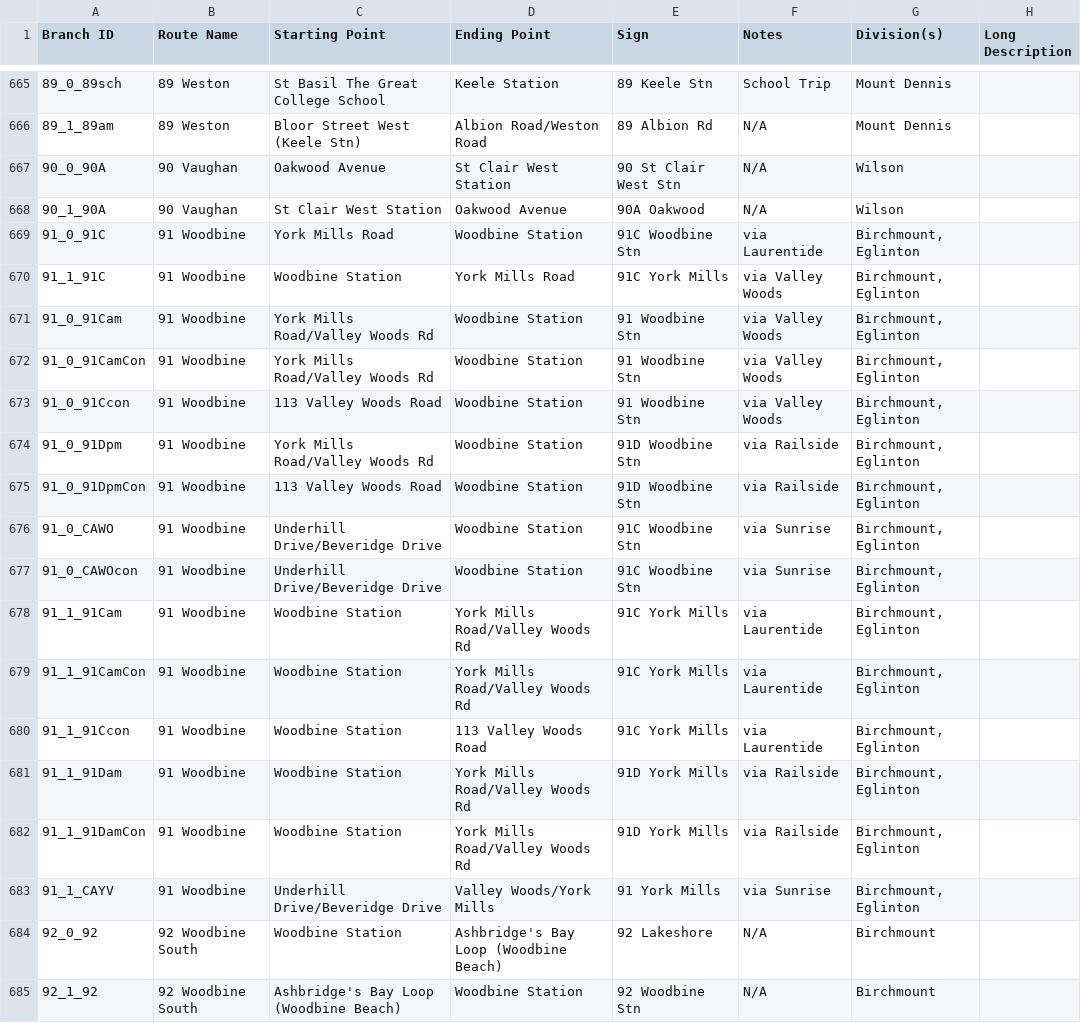
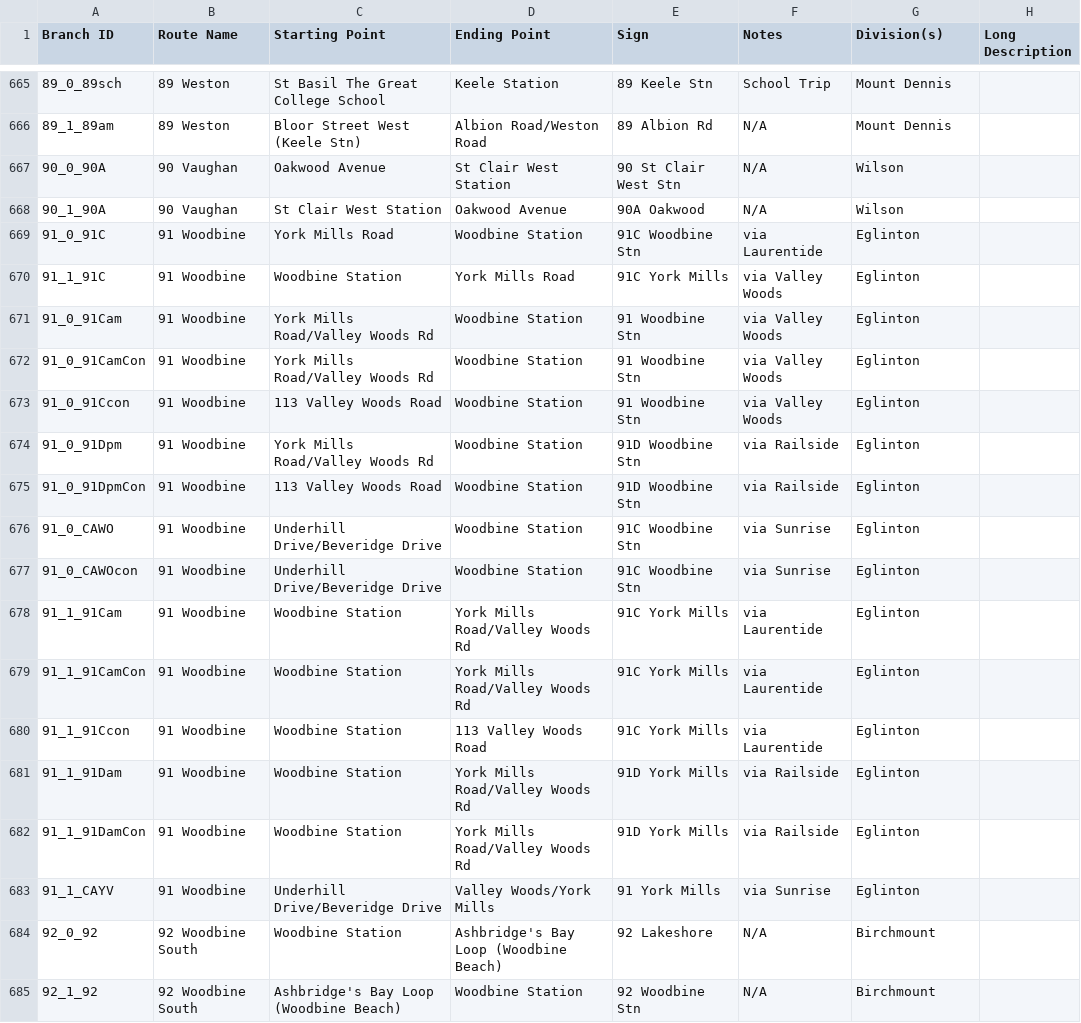
Before and after one commit to BlueNightToronto/njc, a CSV file: njc/dirTag.csv, drawn as a sheet; only a part is shown, gaps mark what is left out.

Commit message:
Updated branches
Route 91 division change

```diff
--- a/njc/dirTag.csv
+++ b/njc/dirTag.csv
@@ -668,17 +668,17 @@ Branch ID	Route Name 	Starting Point	Ending Point	Sign	Notes	Division(s)	Long De
 90_1_90A	90 Vaughan	St Clair West Station	Oakwood Avenue	90A Oakwood 	N/A	Wilson	
-91_0_91C	91 Woodbine	York Mills Road	Woodbine Station	91C Woodbine Stn	via Laurentide	Birchmount, Eglinton	
-91_1_91C	91 Woodbine	Woodbine Station	York Mills Road	91C York Mills	via Valley Woods	Birchmount, Eglinton	
-91_0_91Cam	91 Woodbine	York Mills Road/Valley Woods Rd	Woodbine Station	91 Woodbine Stn	via Valley Woods	Birchmount, Eglinton	
-91_0_91CamCon	91 Woodbine	York Mills Road/Valley Woods Rd	Woodbine Station	91 Woodbine Stn	via Valley Woods	Birchmount, Eglinton	
-91_0_91Ccon	91 Woodbine	113 Valley Woods Road	Woodbine Station	91 Woodbine Stn	via Valley Woods	Birchmount, Eglinton	
-91_0_91Dpm	91 Woodbine	York Mills Road/Valley Woods Rd	Woodbine Station	91D Woodbine Stn	via Railside	Birchmount, Eglinton	
-91_0_91DpmCon	91 Woodbine	113 Valley Woods Road	Woodbine Station	91D Woodbine Stn	via Railside	Birchmount, Eglinton	
-91_0_CAWO	91 Woodbine	Underhill Drive/Beveridge Drive	Woodbine Station	91C Woodbine Stn	via Sunrise	Birchmount, Eglinton	
-91_0_CAWOcon	91 Woodbine	Underhill Drive/Beveridge Drive	Woodbine Station	91C Woodbine Stn	via Sunrise	Birchmount, Eglinton	
-91_1_91Cam	91 Woodbine	Woodbine Station	York Mills Road/Valley Woods Rd	91C York Mills	via Laurentide	Birchmount, Eglinton	
-91_1_91CamCon	91 Woodbine	Woodbine Station	York Mills Road/Valley Woods Rd	91C York Mills	via Laurentide	Birchmount, Eglinton	
-91_1_91Ccon	91 Woodbine	Woodbine Station	113 Valley Woods Road	91C York Mills	via Laurentide	Birchmount, Eglinton	
-91_1_91Dam	91 Woodbine	Woodbine Station	York Mills Road/Valley Woods Rd	91D York Mills	via Railside	Birchmount, Eglinton	
-91_1_91DamCon	91 Woodbine	Woodbine Station	York Mills Road/Valley Woods Rd	91D York Mills	via Railside	Birchmount, Eglinton	
-91_1_CAYV	91 Woodbine 	Underhill Drive/Beveridge Drive	Valley Woods/York Mills	91 York Mills	via Sunrise	Birchmount, Eglinton	
+91_0_91C	91 Woodbine	York Mills Road	Woodbine Station	91C Woodbine Stn	via Laurentide	Eglinton	
+91_1_91C	91 Woodbine	Woodbine Station	York Mills Road	91C York Mills	via Valley Woods	Eglinton	
+91_0_91Cam	91 Woodbine	York Mills Road/Valley Woods Rd	Woodbine Station	91 Woodbine Stn	via Valley Woods	Eglinton	
+91_0_91CamCon	91 Woodbine	York Mills Road/Valley Woods Rd	Woodbine Station	91 Woodbine Stn	via Valley Woods	Eglinton	
+91_0_91Ccon	91 Woodbine	113 Valley Woods Road	Woodbine Station	91 Woodbine Stn	via Valley Woods	Eglinton	
+91_0_91Dpm	91 Woodbine	York Mills Road/Valley Woods Rd	Woodbine Station	91D Woodbine Stn	via Railside	Eglinton	
+91_0_91DpmCon	91 Woodbine	113 Valley Woods Road	Woodbine Station	91D Woodbine Stn	via Railside	Eglinton	
+91_0_CAWO	91 Woodbine	Underhill Drive/Beveridge Drive	Woodbine Station	91C Woodbine Stn	via Sunrise	Eglinton	
+91_0_CAWOcon	91 Woodbine	Underhill Drive/Beveridge Drive	Woodbine Station	91C Woodbine Stn	via Sunrise	Eglinton	
+91_1_91Cam	91 Woodbine	Woodbine Station	York Mills Road/Valley Woods Rd	91C York Mills	via Laurentide	Eglinton	
+91_1_91CamCon	91 Woodbine	Woodbine Station	York Mills Road/Valley Woods Rd	91C York Mills	via Laurentide	Eglinton	
+91_1_91Ccon	91 Woodbine	Woodbine Station	113 Valley Woods Road	91C York Mills	via Laurentide	Eglinton	
+91_1_91Dam	91 Woodbine	Woodbine Station	York Mills Road/Valley Woods Rd	91D York Mills	via Railside	Eglinton	
+91_1_91DamCon	91 Woodbine	Woodbine Station	York Mills Road/Valley Woods Rd	91D York Mills	via Railside	Eglinton	
+91_1_CAYV	91 Woodbine 	Underhill Drive/Beveridge Drive	Valley Woods/York Mills	91 York Mills	via Sunrise	Eglinton	
 92_0_92	92 Woodbine South	Woodbine Station	Ashbridge's Bay Loop (Woodbine Beach)	92 Lakeshore	N/A	Birchmount	
```
